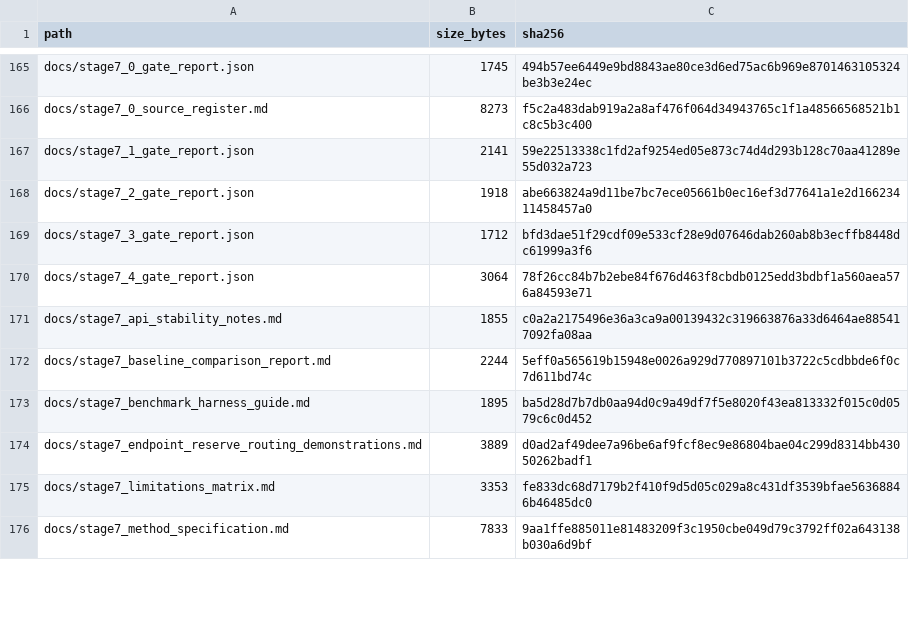
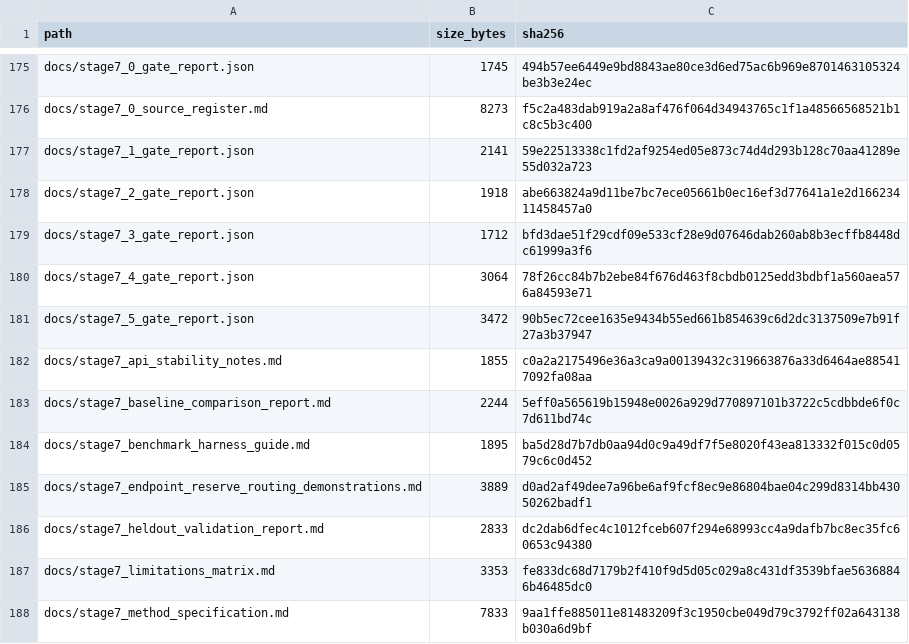
Before and after one commit to renatosocodato/rhodyn, a CSV file: docs/release_checksums.csv, drawn as a sheet; only a part is shown, gaps mark what is left out; the diff covers the shown part only.

Commit message:
Add Stage 7.5 held-out validation

```diff
--- a/docs/release_checksums.csv
+++ b/docs/release_checksums.csv
@@ -170,2 +180,3 @@ docs/stage7_3_gate_report.json,1712,bfd3dae51f29cdf09e533cf28e9d07646dab260ab8b3
 docs/stage7_4_gate_report.json,3064,78f26cc84b7b2ebe84f676d463f8cbdb0125edd3bdbf1a560aea576a84593e71
+docs/stage7_5_gate_report.json,3472,90b5ec72cee1635e9434b55ed661b854639c6d2dc3137509e7b91f27a3b37947
 docs/stage7_api_stability_notes.md,1855,c0a2a2175496e36a3ca9a00139432c319663876a33d6464ae885417092fa08aa
@@ -174,2 +185,3 @@ docs/stage7_benchmark_harness_guide.md,1895,ba5d28d7b7db0aa94d0c9a49df7f5e8020f4
 docs/stage7_endpoint_reserve_routing_demonstrations.md,3889,d0ad2af49dee7a96be6af9fcf8ec9e86804bae04c299d8314bb43050262badf1
+docs/stage7_heldout_validation_report.md,2833,dc2dab6dfec4c1012fceb607f294e68993cc4a9dafb7bc8ec35fc60653c94380
 docs/stage7_limitations_matrix.md,3353,fe833dc68d7179b2f410f9d5d05c029a8c431df3539bfae56368846b46485dc0
```
Also changed, not shown: 13 added rows and 26 edited cells elsewhere in this file, 33 other files.
